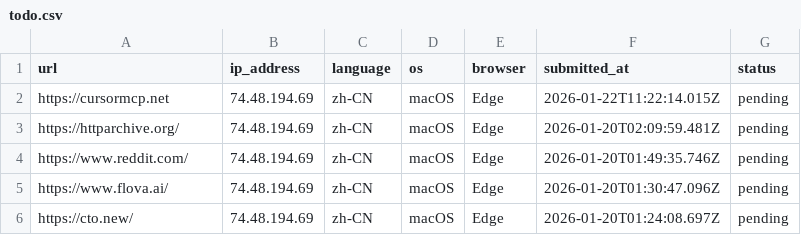
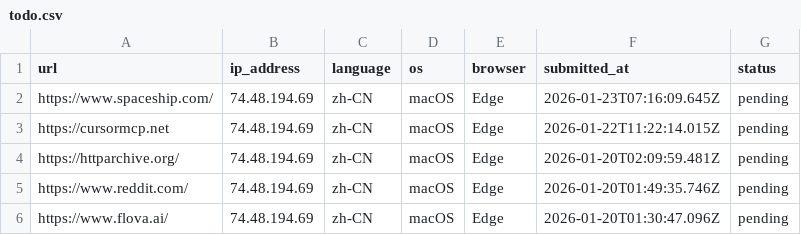
Before and after one commit to excing/testnote, a CSV file: todo.csv, drawn as a sheet; only a part is shown; the shorter side is filled out with more unchanged rows; the diff names each change by its address in the sheet, - before the commit and + after, or states it on an @@ line.

Commit message:
Add todo: https://www.spaceship.com/

```diff
--- a/todo.csv
+++ b/todo.csv
+row 2: https://www.spaceship.com/ | 74.48.194.69 | zh-CN | macOS | Edge | 2026-01-23T07:16:09.645Z | pending
```
